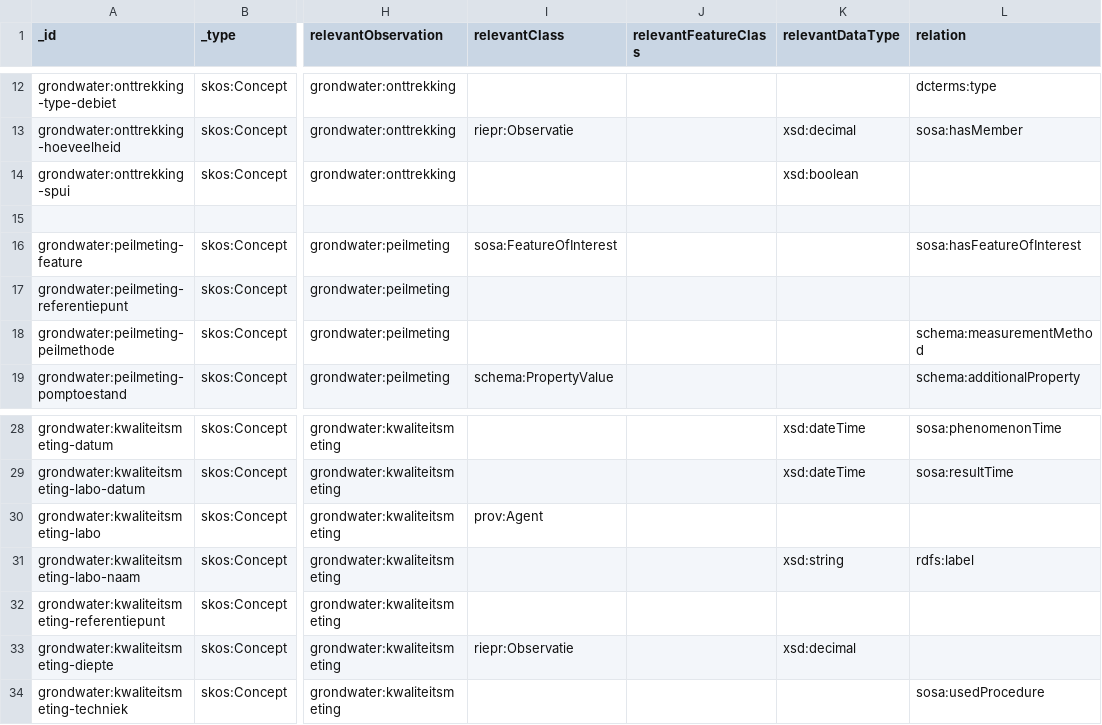
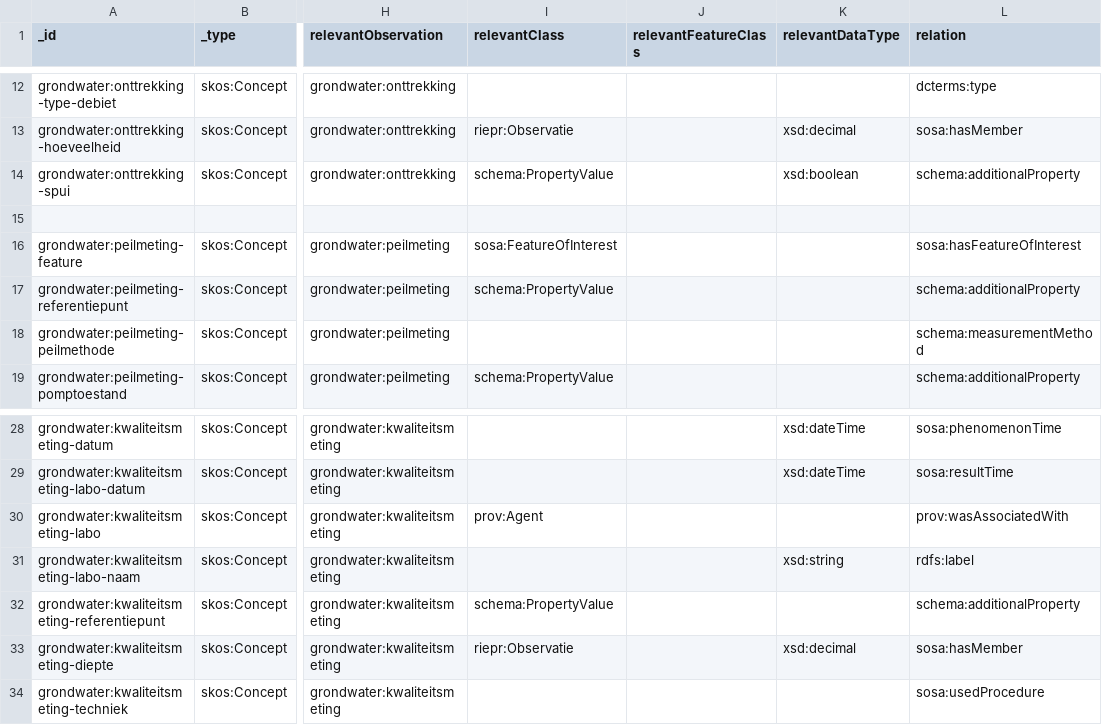
Before and after one commit to milieuinfo/codelijst-rie-iepr, a CSV file: src/source/operationeel_grondwater.csv, drawn as a sheet; only a part is shown, gaps mark what is left out; the diff names each change by its address in the sheet, - before the commit and + after, or states it on an @@ line.

Commit message:
wip: relations for JSON + documentation

```diff
--- a/src/source/operationeel_grondwater.csv
+++ b/src/source/operationeel_grondwater.csv
-I14 (relevantClass): (empty)
+I14 (relevantClass): schema:PropertyValue
-L14 (relation): (empty)
+L14 (relation): schema:additionalProperty
-I17 (relevantClass): (empty)
+I17 (relevantClass): schema:PropertyValue
-L17 (relation): (empty)
+L17 (relation): schema:additionalProperty
-L30 (relation): (empty)
+L30 (relation): prov:wasAssociatedWith
-I32 (relevantClass): (empty)
+I32 (relevantClass): schema:PropertyValue
-L32 (relation): (empty)
+L32 (relation): schema:additionalProperty
-L33 (relation): (empty)
+L33 (relation): sosa:hasMember
```
Also changed, not shown: src/main/resources/be/vlaanderen/omgeving/data/id/conceptscheme/rie-iepr/rie-iepr.csv, 52 other files.
